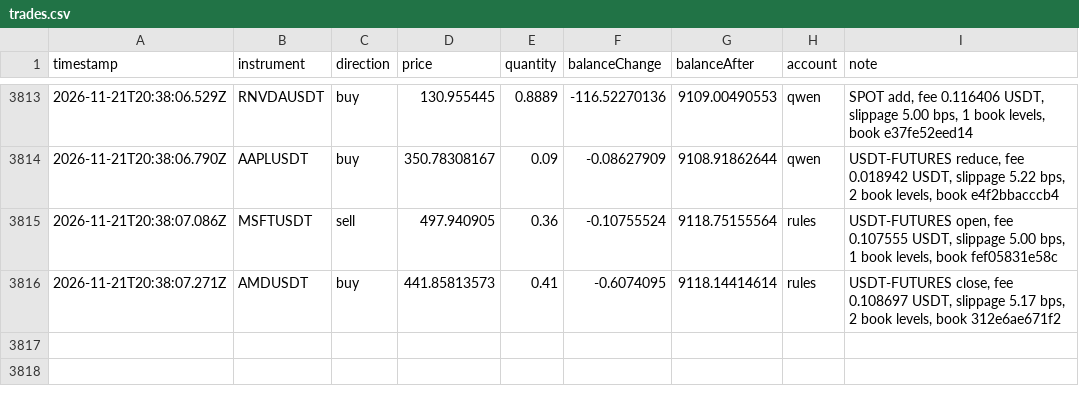
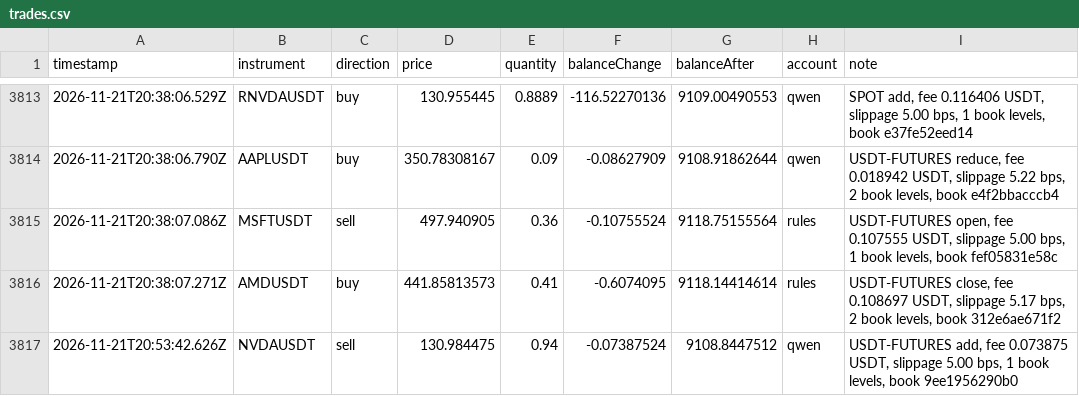
Before and after one commit to ramakrishnanhulk20/kaaval-record, a CSV file: kaaval/trades.csv, drawn as a sheet; only a part is shown, gaps mark what is left out.

Commit message:
record 2026-11-21T21:08Z: 58570 ledger entries, 3 reviews

```diff
--- a/kaaval/trades.csv
+++ b/kaaval/trades.csv
@@ -3816 +3816,2 @@ timestamp,instrument,direction,price,quantity,balanceChange,balanceAfter,account
 2026-11-21T20:38:07.271Z,AMDUSDT,buy,441.85813573,0.41,-0.6074095,9118.14414614,rules,"USDT-FUTURES close, fee 0.108697 USDT, slippage 5.17 bps, 2 book levels, book 312e6ae671f2"
+2026-11-21T20:53:42.626Z,NVDAUSDT,sell,130.984475,0.94,-0.07387524,9108.8447512,qwen,"USDT-FUTURES add, fee 0.073875 USDT, slippage 5.00 bps, 1 book levels, book 9ee1956290b0"
```
Also changed, not shown: 5 other files.
